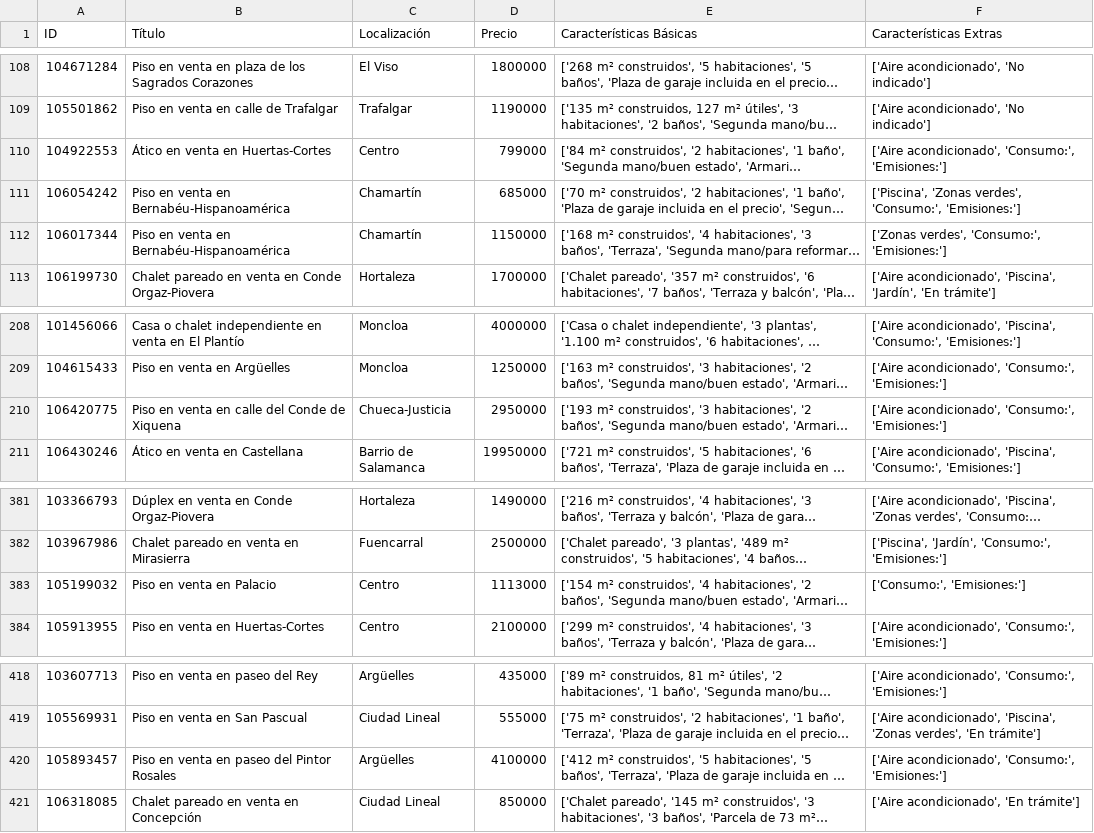
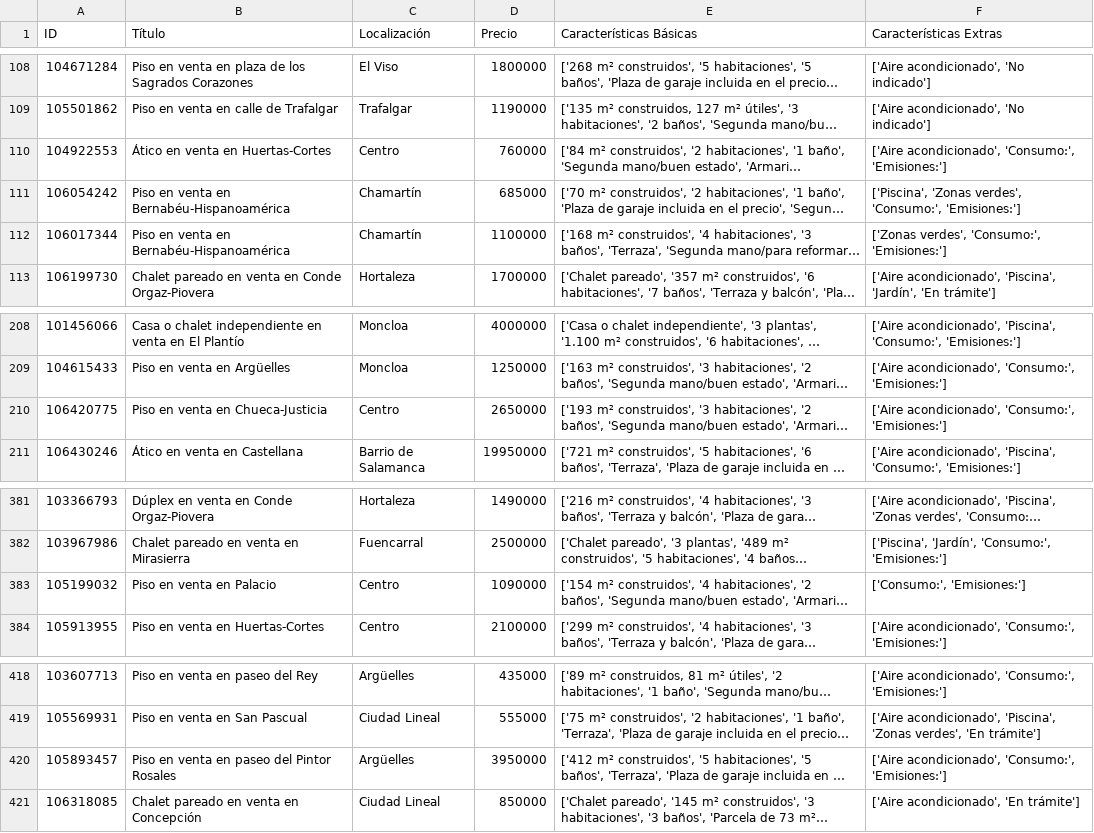
Before and after one commit to carmenvilanova/DATAMAD, a CSV file: inmuebles.csv, drawn as a sheet; only a part is shown, gaps mark what is left out; long unchanged cells end in …; the diff covers the shown part only; the diff names each change by its address in the sheet, - before the commit and + after, or states it on an @@ line.

```diff
--- a/inmuebles.csv
+++ b/inmuebles.csv
-D110 (Precio): 799000
+D110 (Precio): 760000
-D112 (Precio): 1150000
+D112 (Precio): 1100000
-B210 (Título): Piso en venta en calle del Conde de Xiquena
+B210 (Título): Piso en venta en Chueca-Justicia
-C210 (Localización): Chueca-Justicia
+C210 (Localización): Centro
-D210 (Precio): 2950000
+D210 (Precio): 2650000
-D383 (Precio): 1113000
+D383 (Precio): 1090000
-D420 (Precio): 4100000
+D420 (Precio): 3950000
```
Also changed, not shown: 11 added rows and 11 removed rows elsewhere in this file, 2 other files.
